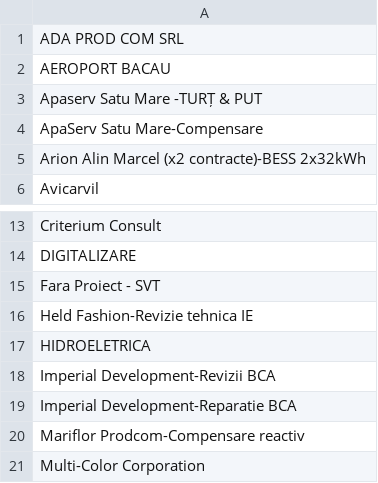
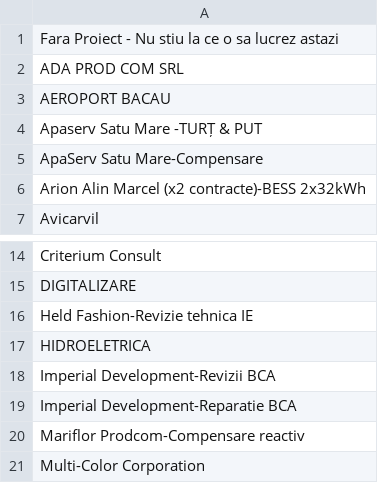
Before and after one commit to pontaj-servelect/pontaj, a CSV file: projects.csv, drawn as a sheet; only a part is shown, gaps mark what is left out.

Commit message:
Update projects.csv

```diff
--- a/projects.csv
+++ b/projects.csv
@@ -1 +1,2 @@
+Fara Proiect - Nu stiu la ce o sa lucrez astazi
 ADA PROD COM SRL
@@ -14,3 +15,2 @@ Criterium Consult
 DIGITALIZARE
-Fara Proiect - SVT
 Held Fashion-Revizie tehnica IE
```
